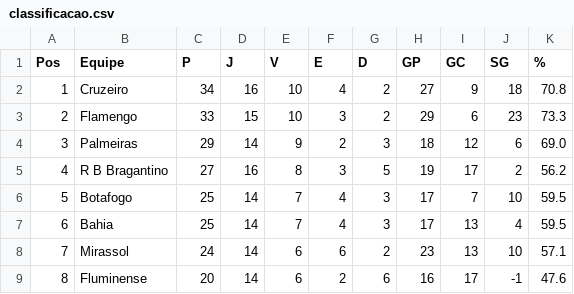
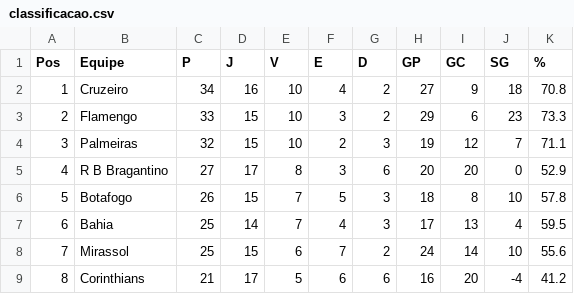
Before and after one commit to tlvzz/BR2025, a CSV file: dados/classificacao.csv, drawn as a sheet; only a part is shown; the diff covers the shown part only.

```diff
--- a/dados/classificacao.csv
+++ b/dados/classificacao.csv
@@ -3,7 +3,7 @@ Pos,Equipe,P,J,V,E,D,GP,GC,SG,%
 2,Flamengo,33,15,10,3,2,29,6,23,73.3
-3,Palmeiras,29,14,9,2,3,18,12,6,69.0
-4,R B Bragantino,27,16,8,3,5,19,17,2,56.2
-5,Botafogo,25,14,7,4,3,17,7,10,59.5
+3,Palmeiras,32,15,10,2,3,19,12,7,71.1
+4,R B Bragantino,27,17,8,3,6,20,20,0,52.9
+5,Botafogo,26,15,7,5,3,18,8,10,57.8
 6,Bahia,25,14,7,4,3,17,13,4,59.5
-7,Mirassol,24,14,6,6,2,23,13,10,57.1
-8,Fluminense,20,14,6,2,6,16,17,-1,47.6
+7,Mirassol,25,15,6,7,2,24,14,10,55.6
+8,Corinthians,21,17,5,6,6,16,20,-4,41.2
```
Also changed, not shown: 64 edited cells elsewhere in this file.
